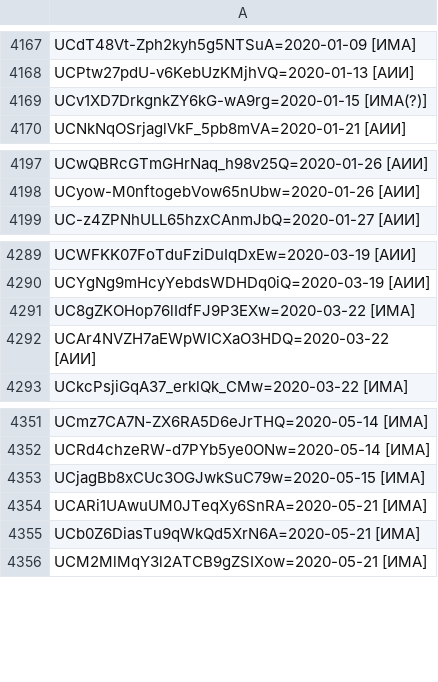
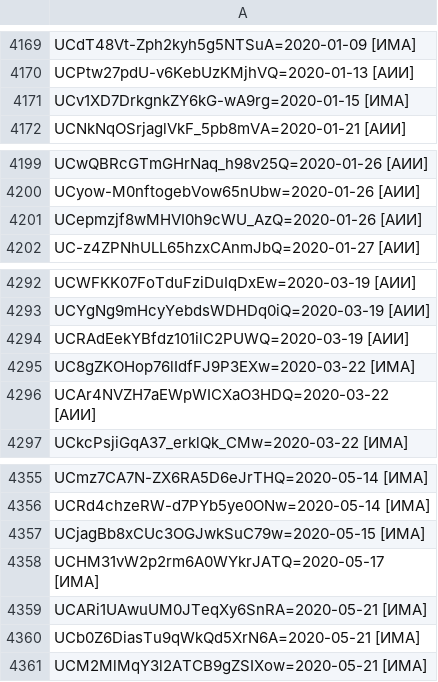
Before and after one commit to FeignedAccomplice/YOUTUBOTS, a CSV file: KB.CSV, drawn as a sheet; only a part is shown, gaps mark what is left out; the diff covers the shown part only.

```diff
--- a/KB.CSV
+++ b/KB.CSV
@@ -4168,3 +4170,3 @@ UCdT48Vt-Zph2kyh5g5NTSuA=2020-01-09 [ИМА]
 UCPtw27pdU-v6KebUzKMjhVQ=2020-01-13 [АИИ]
-UCv1XD7DrkgnkZY6kG-wA9rg=2020-01-15 [ИМА(?)]
+UCv1XD7DrkgnkZY6kG-wA9rg=2020-01-15 [ИМА]
 UCNkNqOSrjaglVkF_5pb8mVA=2020-01-21 [АИИ]
@@ -4198,2 +4200,3 @@ UCwQBRcGTmGHrNaq_h98v25Q=2020-01-26 [АИИ]
 UCyow-M0nftogebVow65nUbw=2020-01-26 [АИИ]
+UCepmzjf8wMHVI0h9cWU_AzQ=2020-01-26 [АИИ]
 UC-z4ZPNhULL65hzxCAnmJbQ=2020-01-27 [АИИ]
@@ -4290,2 +4293,3 @@ UCWFKK07FoTduFziDuIqDxEw=2020-03-19 [АИИ]
 UCYgNg9mHcyYebdsWDHDq0iQ=2020-03-19 [АИИ]
+UCRAdEekYBfdz101ilC2PUWQ=2020-03-19 [АИИ]
 UC8gZKOHop76lIdfFJ9P3EXw=2020-03-22 [ИМА]
@@ -4353,2 +4357,3 @@ UCRd4chzeRW-d7PYb5ye0ONw=2020-05-14 [ИМА]
 UCjagBb8xCUc3OGJwkSuC79w=2020-05-15 [ИМА]
+UCHM31vW2p2rm6A0WYkrJATQ=2020-05-17 [ИМА]
 UCARi1UAwuUM0JTeqXy6SnRA=2020-05-21 [ИМА]
```
Also changed, not shown: 10 added rows and 2 edited cells elsewhere in this file.
